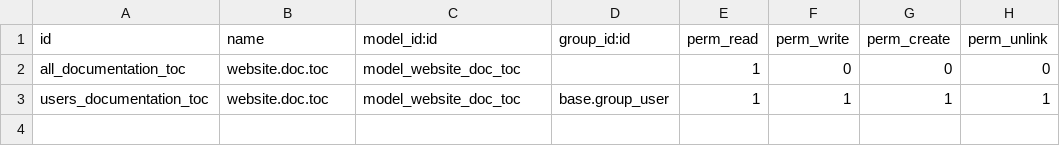
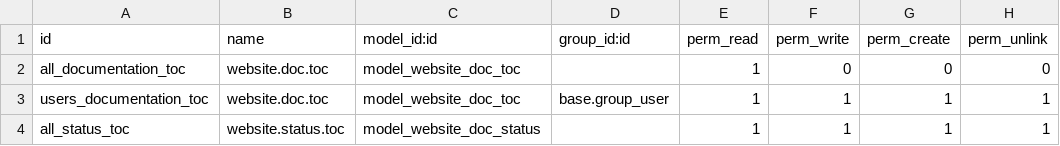
Before and after one commit to ingadhoc/website, a CSV file: website_doc/security/ir.model.access.csv, drawn as a sheet; the diff names each change by its address in the sheet, - before the commit and + after, or states it on an @@ line.

Commit message:
IMP add computed field for read or not documentation

```diff
--- a/website_doc/security/ir.model.access.csv
+++ b/website_doc/security/ir.model.access.csv
+row 4: all_status_toc | website.status.toc | model_website_doc_status |  | 1 | 1 | 1 | 1
```
Also changed, not shown: 2 other files.
